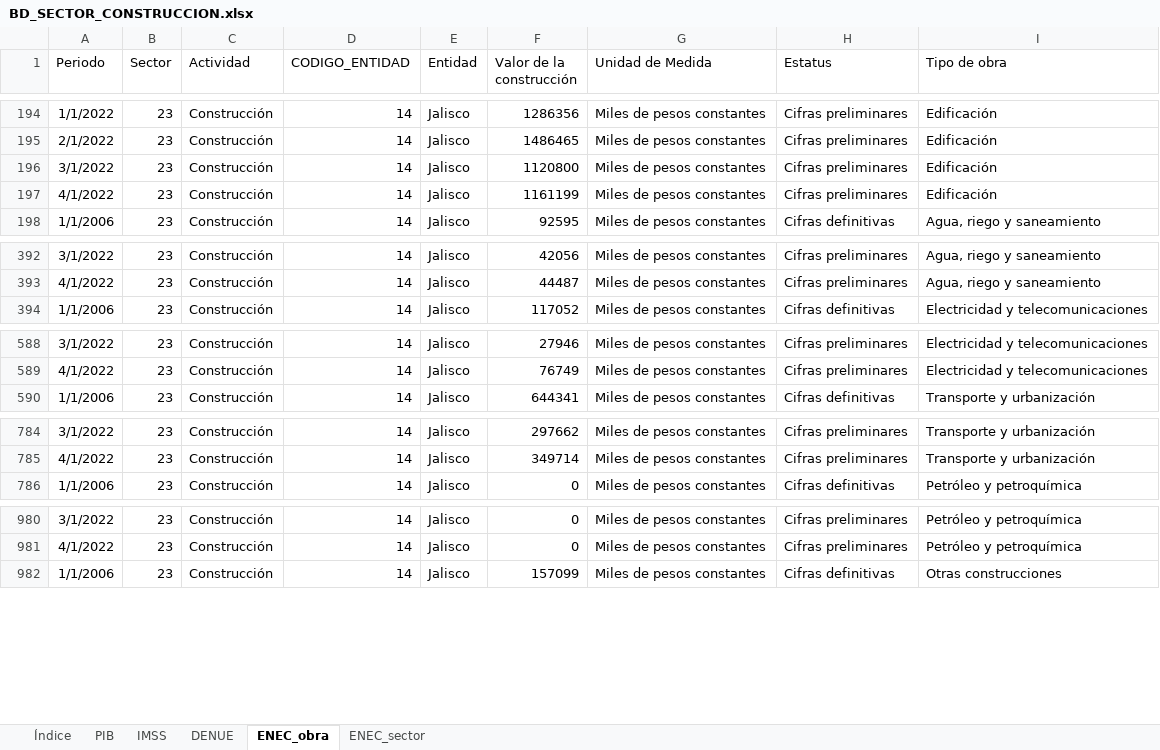
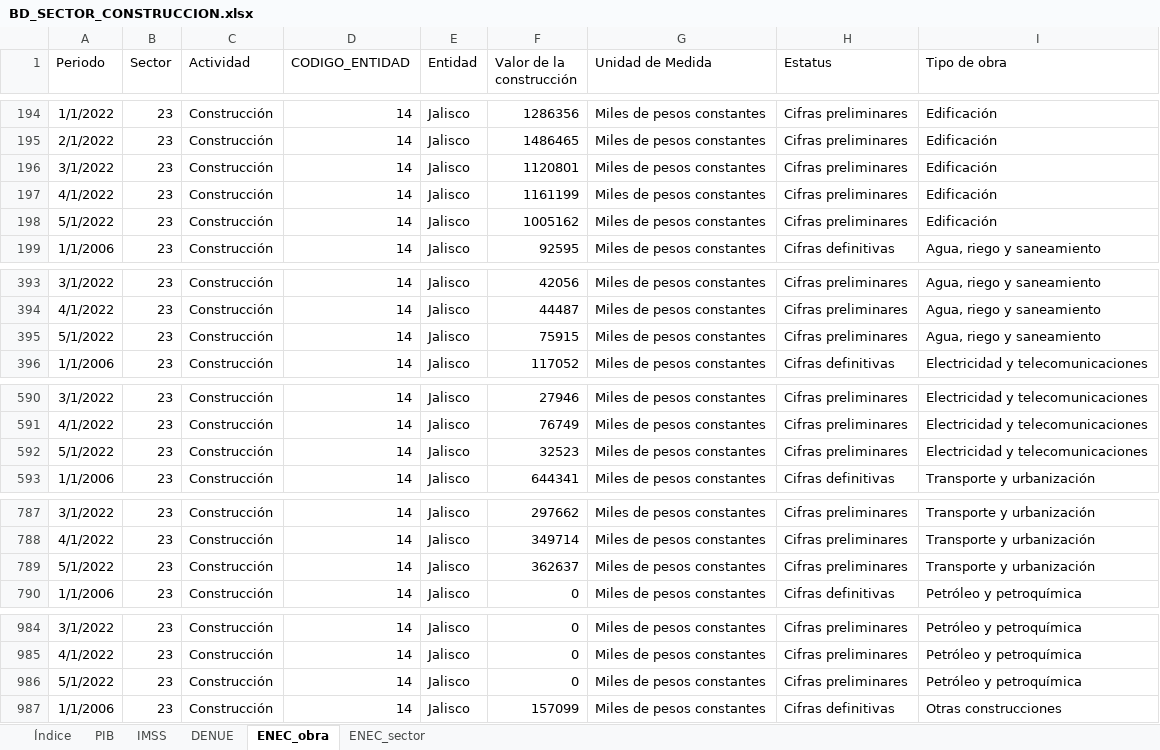
Before and after one commit to DIEEF/SEJ, an Excel workbook: sej_datos/BD_SECTOR_CONSTRUCCION.xlsx, sheet ENEC_obra, drawn as a sheet; only a part is shown, gaps mark what is left out; values as stored, in another font and other column widths than the file's, no borders; the diff covers the shown part only; the diff names each change by its address in the sheet, - before the commit and + after, or states it on an @@ line.

```diff
--- a/sej_datos/BD_SECTOR_CONSTRUCCION.xlsx (sheet ENEC_obra)
+++ b/sej_datos/BD_SECTOR_CONSTRUCCION.xlsx (sheet ENEC_obra)
-F196 (Valor de la construcción): 1120800
+F196 (Valor de la construcción): 1120801
+row 198: 5/1/2022 | 23 | Construcción | 14 | Jalisco | 1005162 | Miles de pesos constantes | Cifras preliminares | Edificación
+row 395: 5/1/2022 | 23 | Construcción | 14 | Jalisco | 75915 | Miles de pesos constantes | Cifras preliminares | Agua, riego y saneamiento
+row 592: 5/1/2022 | 23 | Construcción | 14 | Jalisco | 32523 | Miles de pesos constantes | Cifras preliminares | Electricidad y telecomunicaciones
+row 789: 5/1/2022 | 23 | Construcción | 14 | Jalisco | 362637 | Miles de pesos constantes | Cifras preliminares | Transporte y urbanización
+row 986: 5/1/2022 | 23 | Construcción | 14 | Jalisco | 0 | Miles de pesos constantes | Cifras preliminares | Petróleo y petroquímica
```
Also changed, not shown: 1 added row and 23 edited cells elsewhere in this sheet, sheet ENEC_sector, sheet PIB, sheet Índice, 4 other files.
